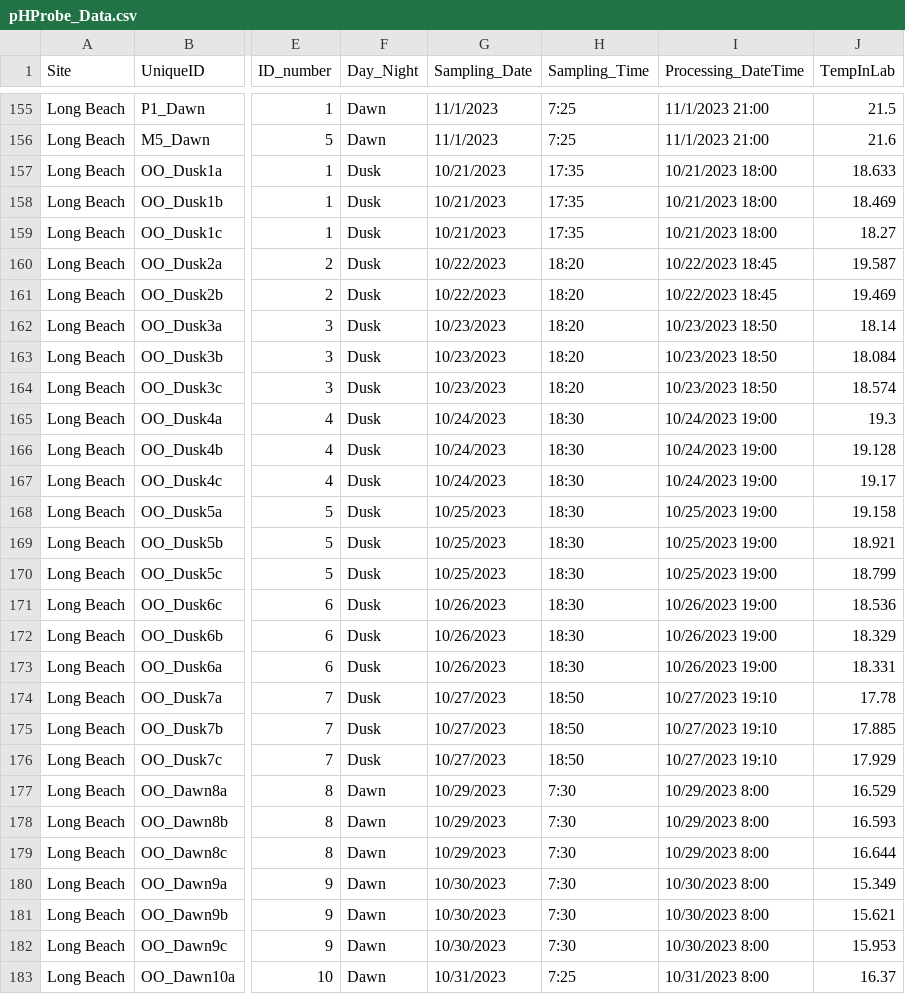
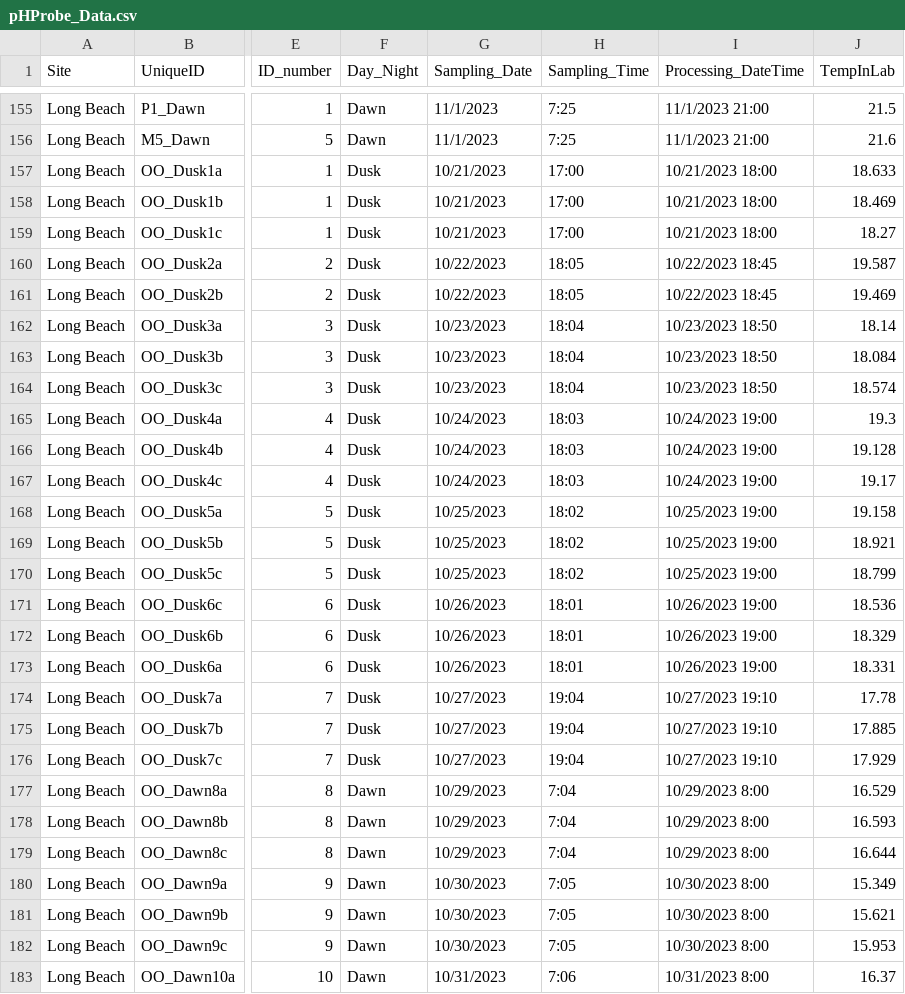
Before and after one commit to njsilbiger/SantaCruz_EcoFun, a CSV file: Data/Biogeochemistry/pHProbe_Data.csv, drawn as a sheet; only a part is shown, gaps mark what is left out; the diff covers the shown part only; the diff names each change by its address in the sheet, - before the commit and + after, or states it on an @@ line.

Commit message:
added pH data

```diff
--- a/Data/Biogeochemistry/pHProbe_Data.csv
+++ b/Data/Biogeochemistry/pHProbe_Data.csv
-H157:H159 (Sampling_Time): 17:35
+H157:H159 (Sampling_Time): 17:00
-H160:H161 (Sampling_Time): 18:20
+H160:H161 (Sampling_Time): 18:05
-H162:H164 (Sampling_Time): 18:20
+H162:H164 (Sampling_Time): 18:04
-H165:H167 (Sampling_Time): 18:30
+H165:H167 (Sampling_Time): 18:03
-H168:H170 (Sampling_Time): 18:30
+H168:H170 (Sampling_Time): 18:02
-H171:H173 (Sampling_Time): 18:30
+H171:H173 (Sampling_Time): 18:01
-H174:H176 (Sampling_Time): 18:50
+H174:H176 (Sampling_Time): 19:04
-H177:H179 (Sampling_Time): 7:30
+H177:H179 (Sampling_Time): 7:04
-H180:H182 (Sampling_Time): 7:30
+H180:H182 (Sampling_Time): 7:05
-H183 (Sampling_Time): 7:25
+H183 (Sampling_Time): 7:06
```
Also changed, not shown: 5 edited cells elsewhere in this file, 3 other files.
